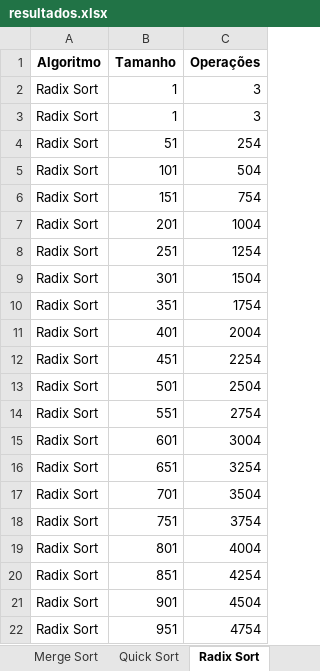
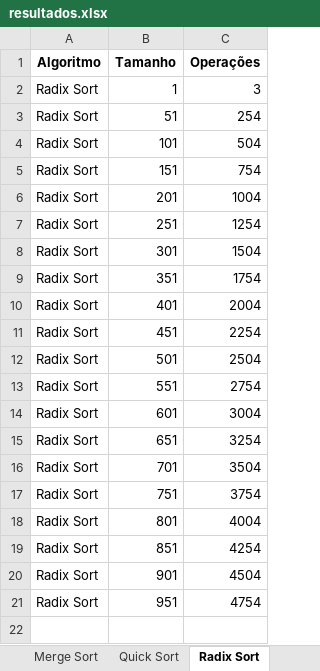
Before and after one commit to Raphael-Soares/order-methods, an Excel workbook: resultados.xlsx, sheet Radix Sort, drawn as a sheet; values as stored, in another font and other column widths than the file's, no borders; charts and pictures not drawn; the diff names each change by its address in the sheet, - before the commit and + after, or states it on an @@ line.

```diff
--- a/resultados.xlsx (sheet Radix Sort)
+++ b/resultados.xlsx (sheet Radix Sort)
-row 3: Radix Sort | 1 | 3
```
Also changed, not shown: sheet Geral, sheet Heap Sort, sheet Quick Sort, sheet Bubble Sort, sheet Insertion Sort, sheet Merge Sort, other sheet tabs, charts or pictures, 4 other files.
